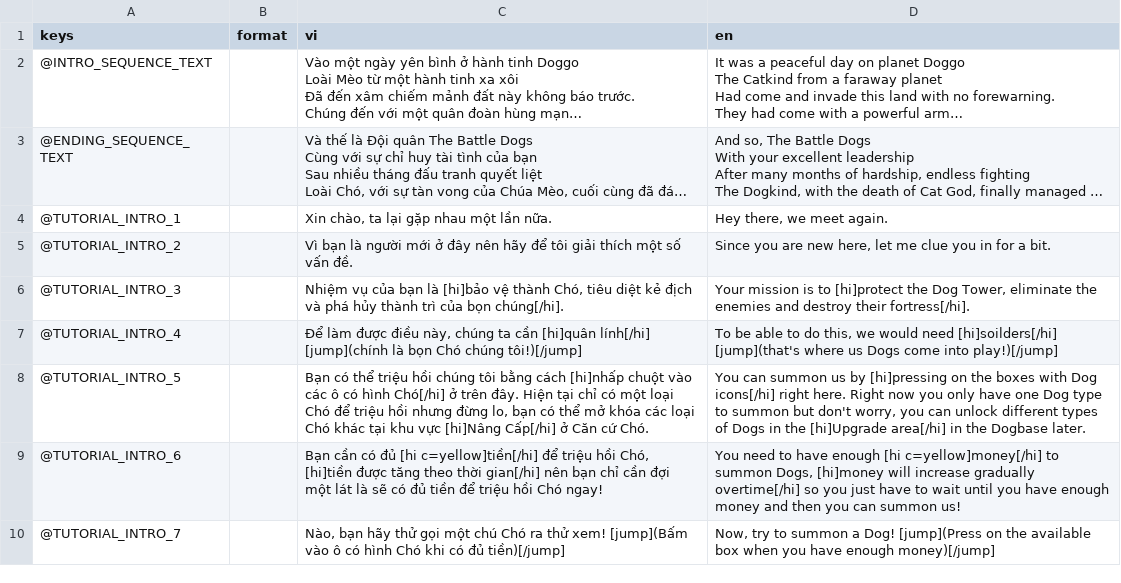
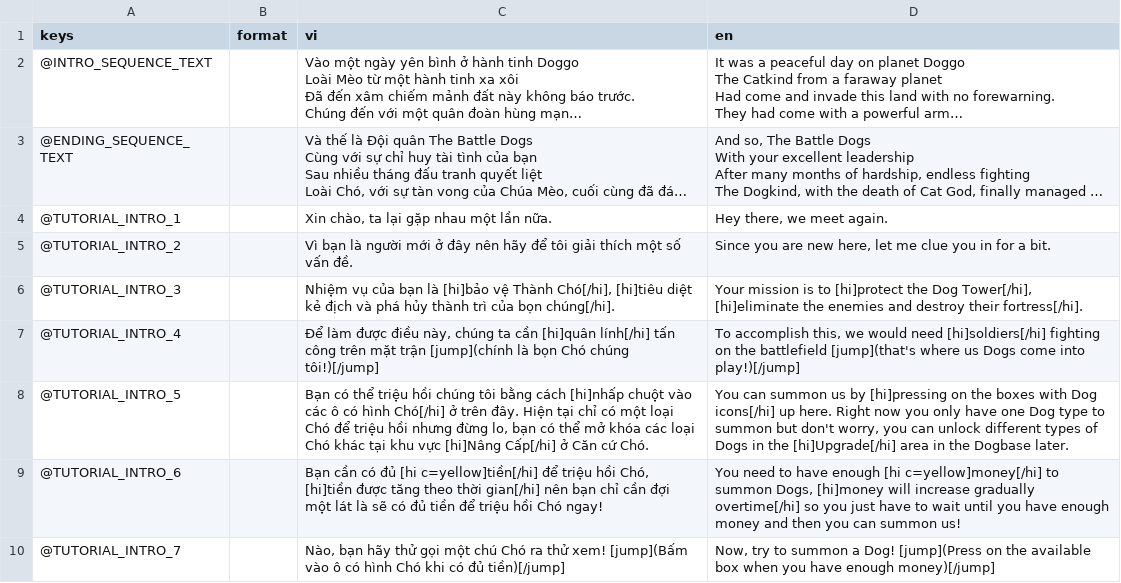
Before and after one commit to comaybay/the-battle-dogs-kltn, a CSV file: resources/translations/translations_dialogue.csv, drawn as a sheet; only a part is shown; long unchanged cells end in …; the diff covers the shown part only; the diff names each change by its address in the sheet, - before the commit and + after, or states it on an @@ line.

```diff
--- a/resources/translations/translations_dialogue.csv
+++ b/resources/translations/translations_dialogue.csv
-C6 (vi): …[hi]bảo vệ thành Chó, tiêu diệt kẻ…
+C6 (vi): …[hi]bảo vệ Thành Chó[/hi], [hi]tiêu diệt kẻ…
-D6 (en): …the Dog Tower, eliminate the enemies…
+D6 (en): …the Dog Tower[/hi], [hi]eliminate the enemies…
-C7 (vi): …[hi]quân lính[/hi] [jump](chính là…
+C7 (vi): …[hi]quân lính[/hi] tấn công trên mặt trận [jump](chính là…
-D7 (en): To be able to do this, we would need [hi]soilders[/hi] [jump](that's where…
+D7 (en): To accomplish this, we would need [hi]soldiers[/hi] fighting on the battlefield [jump](that's where…
-D8 (en): …Dog icons[/hi] right here. Right now you only have one Dog type to summon but don't worry, you can unlock different types of Dogs in the [hi]Upgrade area[/hi] in the…
+D8 (en): …Dog icons[/hi] up here. Right now you only have one Dog type to summon but don't worry, you can unlock different types of Dogs in the [hi]Upgrade[/hi] area in the…
```
Also changed, not shown: 35 edited cells elsewhere in this file, 1 other file.
